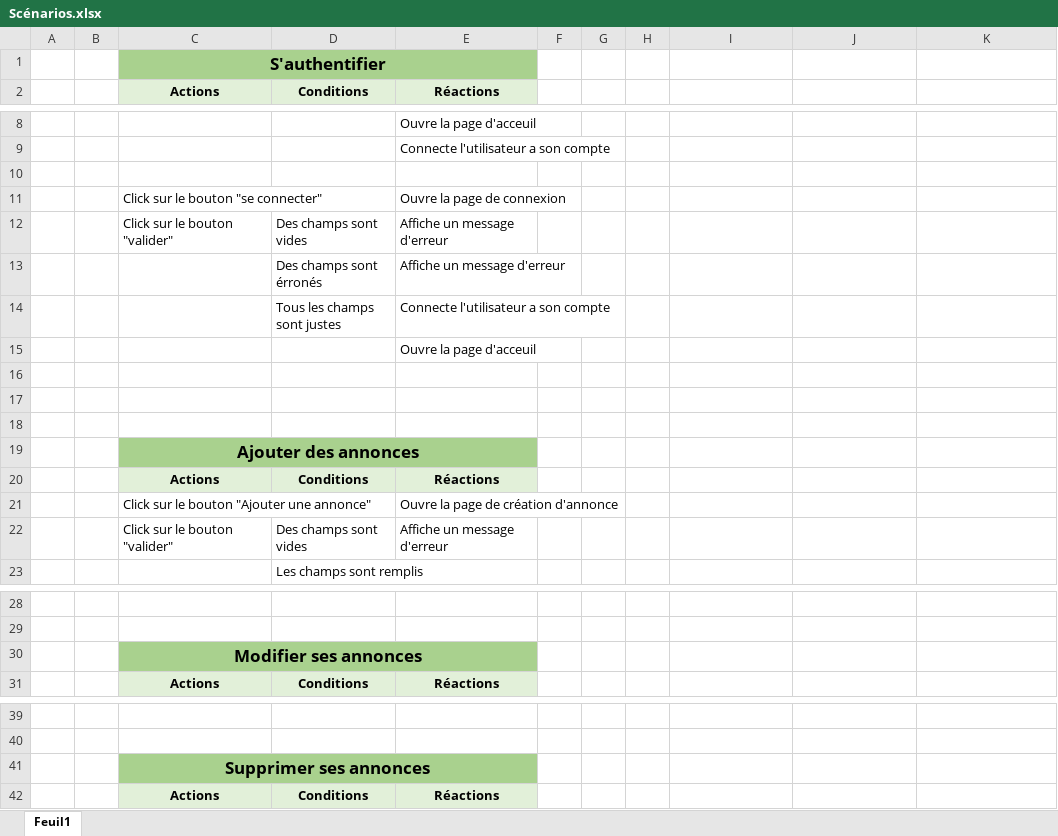
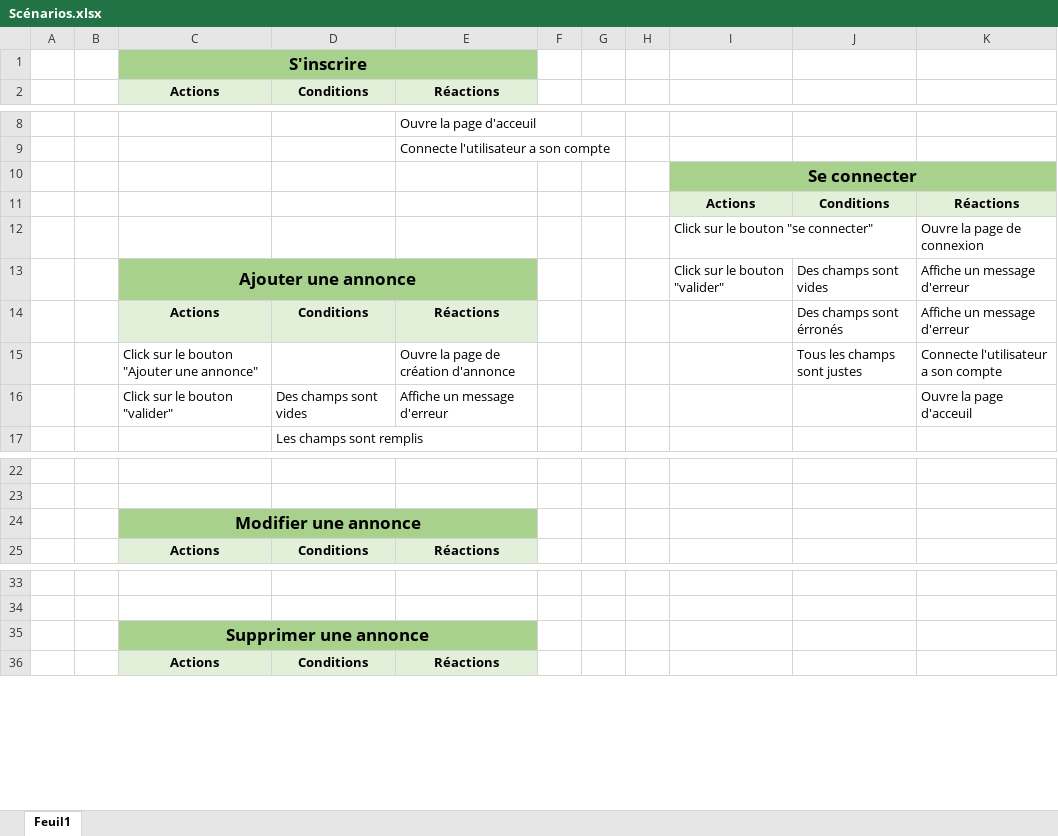
Before and after one commit to Cyprien-png/Adjuger, an Excel workbook: Analyse/Scénarios.xlsx, sheet Feuil1, drawn as a sheet; only a part is shown, gaps mark what is left out; values as stored, in another font and other column widths than the file's, no borders; removed rows and columns are numbered as before the commit, all else as after; the diff covers the shown part only; the diff names each change by its address in the sheet, - before the commit and + after, or states it on an @@ line.

Commit message:
Séparation du scénario "s'authentifier"
Séparation du scénario "s'authentifier" en "Se connecter" et "s'inscrire". Passage des titres des scénarios au singulier.

```diff
--- a/Analyse/Scénarios.xlsx (sheet Feuil1)
+++ b/Analyse/Scénarios.xlsx (sheet Feuil1)
-C1: S'authentifier
+C1: S'inscrire
-I10: (empty)
+I10: Se connecter
-I10:K10 fill: none
+I10:K10 fill: #A9D18E
+I10:K10 merged
-row 11:  |  | Click sur le bouton "se connecter" |  | Ouvre la page de connexion
-row 12:  |  | Click sur le bouton "valider" | Des champs sont vides | Affiche un message d'erreur
-row 13:  |  |  | Des champs sont érronés | Affiche un message d'erreur
-row 14:  |  |  | Tous les champs sont justes | Connecte l'utilisateur a son compte
-row 15:  |  |  |  | Ouvre la page d'acceuil
-row 11: (empty)
+row 11:  |  |  |  |  |  |  |  | Actions | Conditions | Réactions
-I11:K11 fill: none
+I11:K11 fill: #E2F0D9
-row 12: (empty)
+row 12:  |  |  |  |  |  |  |  | Click sur le bouton "se connecter" |  | Ouvre la page de connexion
-row 13: (empty)
+row 13:  |  | Ajouter une annonce |  |  |  |  |  | Click sur le bouton "valider" | Des champs sont vides | Affiche un message d'erreur
-C13:E13 fill: none
+C13:E13 fill: #A9D18E
+C13:E13 merged
-row 19:  |  | Ajouter des annonces
-J14: (empty)
+J14: Des champs sont érronés
-K14: (empty)
+K14: Affiche un message d'erreur
-J15: (empty)
+J15: Tous les champs sont justes
-K15: (empty)
+K15: Connecte l'utilisateur a son compte
-K16: (empty)
+K16: Ouvre la page d'acceuil
-C24: Modifier ses annonces
+C24: Modifier une annonce
-C35: Supprimer ses annonces
+C35: Supprimer une annonce
```
Also changed, not shown: 1 edited cell elsewhere in this sheet, 7 other files.
